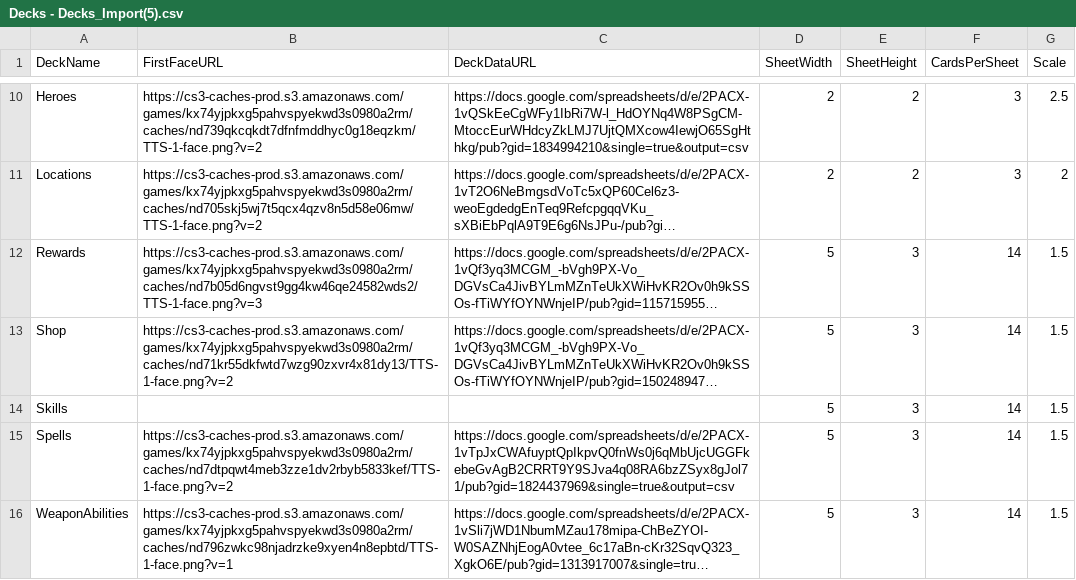
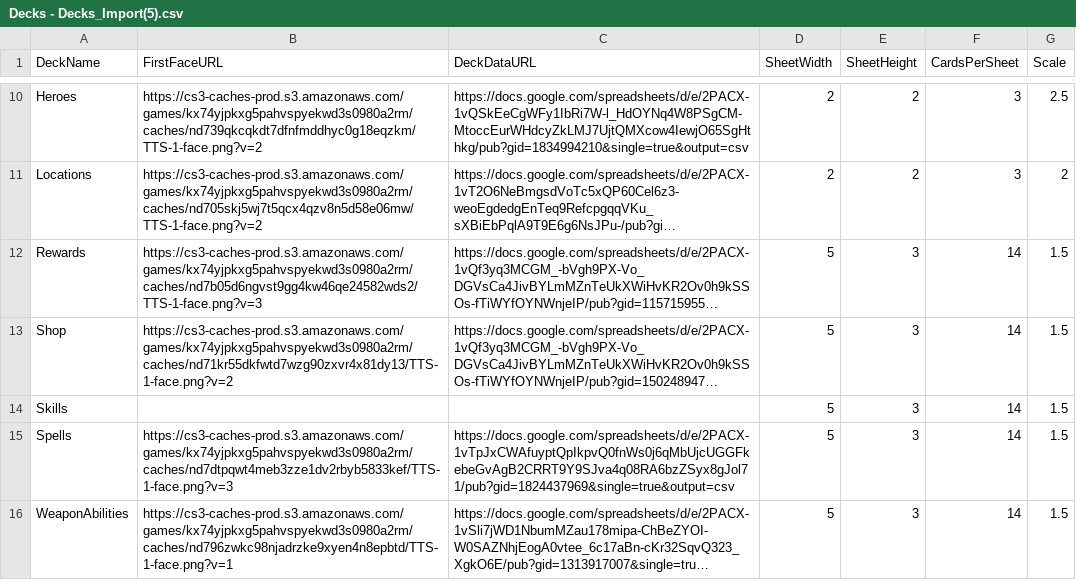
Before and after one commit to thbianco/FF-Card-Game, a CSV file: Decks - Decks_Import(5).csv, drawn as a sheet; only a part is shown, gaps mark what is left out; long unchanged cells end in …; the diff names each change by its address in the sheet, - before the commit and + after, or states it on an @@ line.

Commit message:
Update Decks - Decks_Import(5).csv

```diff
--- a/Decks - Decks_Import(5).csv
+++ b/Decks - Decks_Import(5).csv
-B15 (FirstFaceURL): https://cs3-caches-prod.s3.amazonaws.com/games/kx74yjpkxg5pahvspyekwd3s0980a2rm/caches/nd7dtpqwt4meb3zze1dv2rbyb5833kef/TTS-1-face.png?v=2
+B15 (FirstFaceURL): https://cs3-caches-prod.s3.amazonaws.com/games/kx74yjpkxg5pahvspyekwd3s0980a2rm/caches/nd7dtpqwt4meb3zze1dv2rbyb5833kef/TTS-1-face.png?v=3
```
